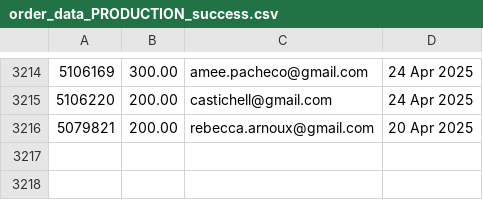
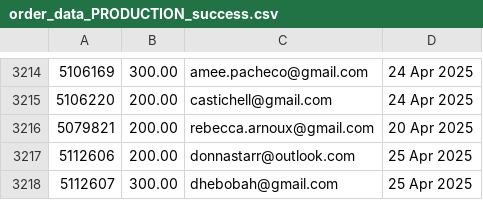
Before and after one commit to jdeck88/ffcsa_scripts, a CSV file: localline/data/order_data_PRODUCTION_success.csv, drawn as a sheet; only a part is shown, gaps mark what is left out.

Commit message:
Update data files

```diff
--- a/localline/data/order_data_PRODUCTION_success.csv
+++ b/localline/data/order_data_PRODUCTION_success.csv
@@ -3216 +3216,3 @@
 5079821,200.00,rebecca.arnoux@gmail.com,20 Apr 2025
+5112606,200.00,donnastarr@outlook.com,25 Apr 2025
+5112607,300.00,dhebobah@gmail.com,25 Apr 2025
```
